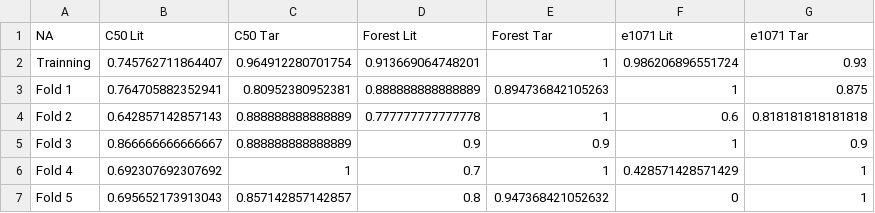
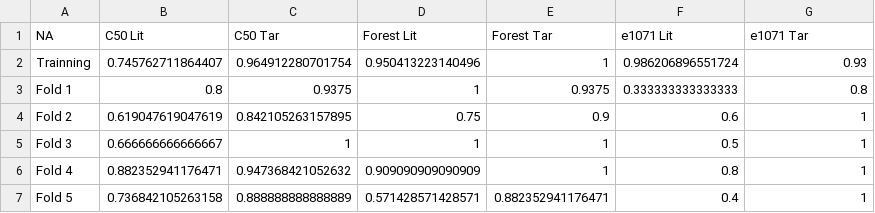
Before and after one commit to watinha/cross-validation-script, a CSV file: output/precision.csv, drawn as a sheet; only a part is shown; the diff covers the shown part only.

```diff
--- a/output/precision.csv
+++ b/output/precision.csv
@@ -1,7 +1,7 @@
 NA,"C50 Lit","C50 Tar","Forest Lit","Forest Tar","e1071 Lit","e1071 Tar"
-"Trainning","0.745762711864407","0.964912280701754","0.913669064748201","1","0.986206896551724","0.93"
-"Fold 1","0.764705882352941","0.80952380952381","0.888888888888889","0.894736842105263","1","0.875"
-"Fold 2","0.642857142857143","0.888888888888889","0.777777777777778","1","0.6","0.818181818181818"
-"Fold 3","0.866666666666667","0.888888888888889","0.9","0.9","1","0.9"
-"Fold 4","0.692307692307692","1","0.7","1","0.428571428571429","1"
-"Fold 5","0.695652173913043","0.857142857142857","0.8","0.947368421052632","0","1"
+"Trainning","0.745762711864407","0.964912280701754","0.950413223140496","1","0.986206896551724","0.93"
+"Fold 1","0.8","0.9375","1","0.9375","0.333333333333333","0.8"
+"Fold 2","0.619047619047619","0.842105263157895","0.75","0.9","0.6","1"
+"Fold 3","0.666666666666667","1","1","1","0.5","1"
+"Fold 4","0.882352941176471","0.947368421052632","0.909090909090909","1","0.8","1"
+"Fold 5","0.736842105263158","0.888888888888889","0.571428571428571","0.882352941176471","0.4","1"
```
Also changed, not shown: 33 edited cells elsewhere in this file, output/decision_tree_target.csv, output/random_forest_literature.csv, 9 other files.
